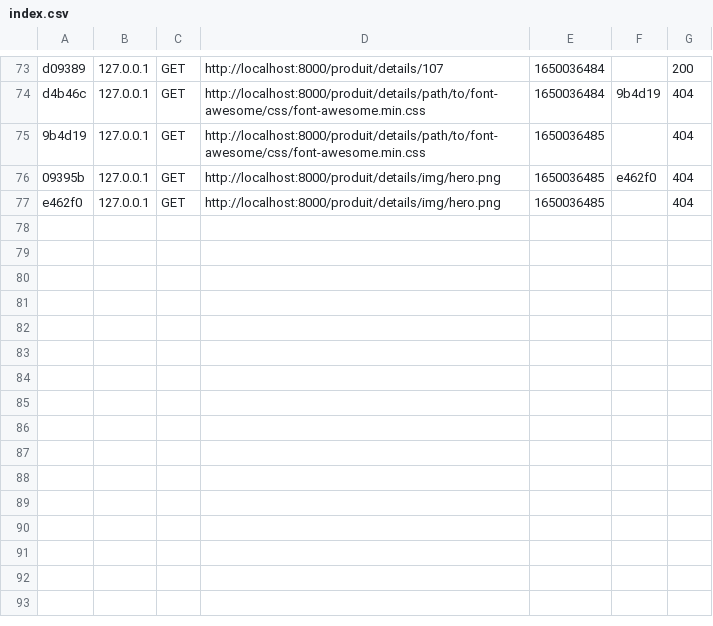
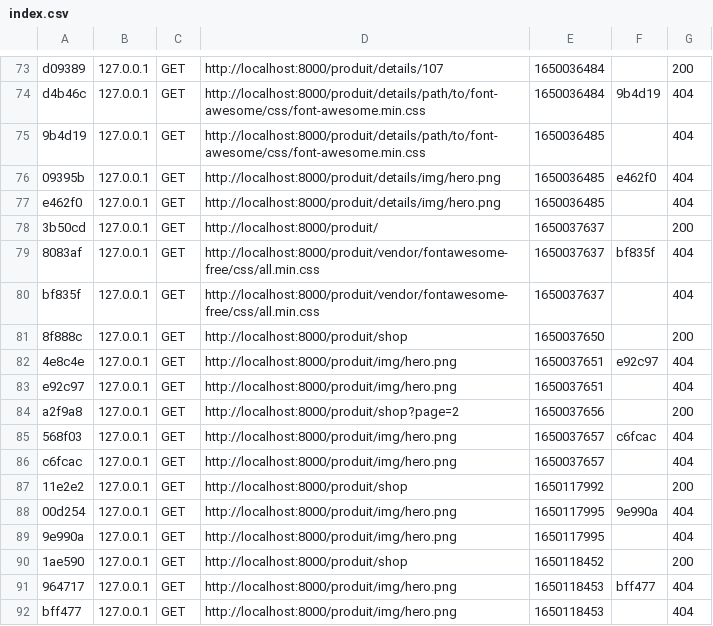
Before and after one commit to Spenzy/GGC--PIDEV-WEB, a CSV file: var/cache/dev/profiler/index.csv, drawn as a sheet; only a part is shown, gaps mark what is left out.

```diff
--- a/var/cache/dev/profiler/index.csv
+++ b/var/cache/dev/profiler/index.csv
@@ -77 +77,16 @@ d4b46c,127.0.0.1,GET,http://localhost:8000/produit/details/path/to/font-awesome/
 e462f0,127.0.0.1,GET,http://localhost:8000/produit/details/img/hero.png,1650036485,,404
+3b50cd,127.0.0.1,GET,http://localhost:8000/produit/,1650037637,,200
+8083af,127.0.0.1,GET,http://localhost:8000/produit/vendor/fontawesome-free/css/all.min.css,1650037637,bf835f,404
+bf835f,127.0.0.1,GET,http://localhost:8000/produit/vendor/fontawesome-free/css/all.min.css,1650037637,,404
+8f888c,127.0.0.1,GET,http://localhost:8000/produit/shop,1650037650,,200
+4e8c4e,127.0.0.1,GET,http://localhost:8000/produit/img/hero.png,1650037651,e92c97,404
+e92c97,127.0.0.1,GET,http://localhost:8000/produit/img/hero.png,1650037651,,404
+a2f9a8,127.0.0.1,GET,http://localhost:8000/produit/shop?page=2,1650037656,,200
+568f03,127.0.0.1,GET,http://localhost:8000/produit/img/hero.png,1650037657,c6fcac,404
+c6fcac,127.0.0.1,GET,http://localhost:8000/produit/img/hero.png,1650037657,,404
+11e2e2,127.0.0.1,GET,http://localhost:8000/produit/shop,1650117992,,200
+00d254,127.0.0.1,GET,http://localhost:8000/produit/img/hero.png,1650117995,9e990a,404
+9e990a,127.0.0.1,GET,http://localhost:8000/produit/img/hero.png,1650117995,,404
+1ae590,127.0.0.1,GET,http://localhost:8000/produit/shop,1650118452,,200
+964717,127.0.0.1,GET,http://localhost:8000/produit/img/hero.png,1650118453,bff477,404
+bff477,127.0.0.1,GET,http://localhost:8000/produit/img/hero.png,1650118453,,404
```
Also changed, not shown: 6 other files.
